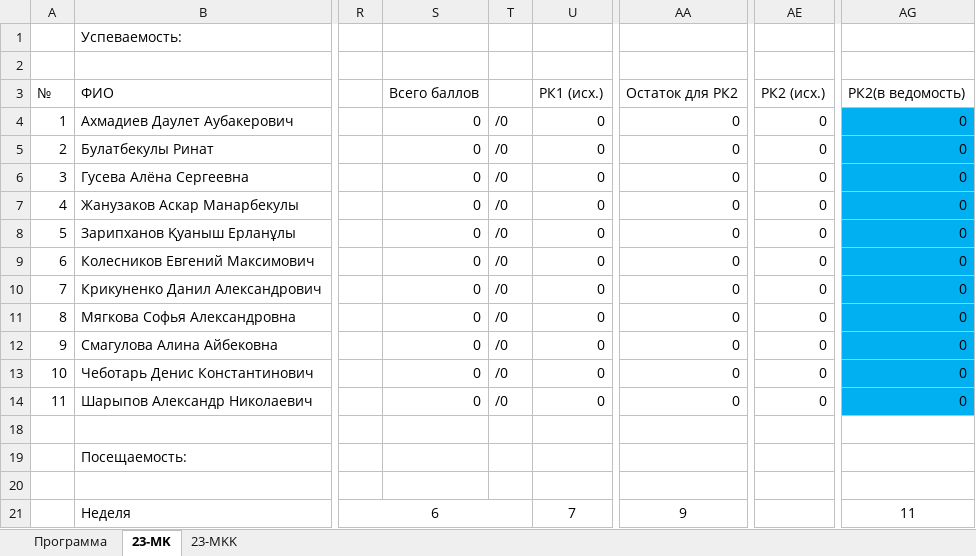
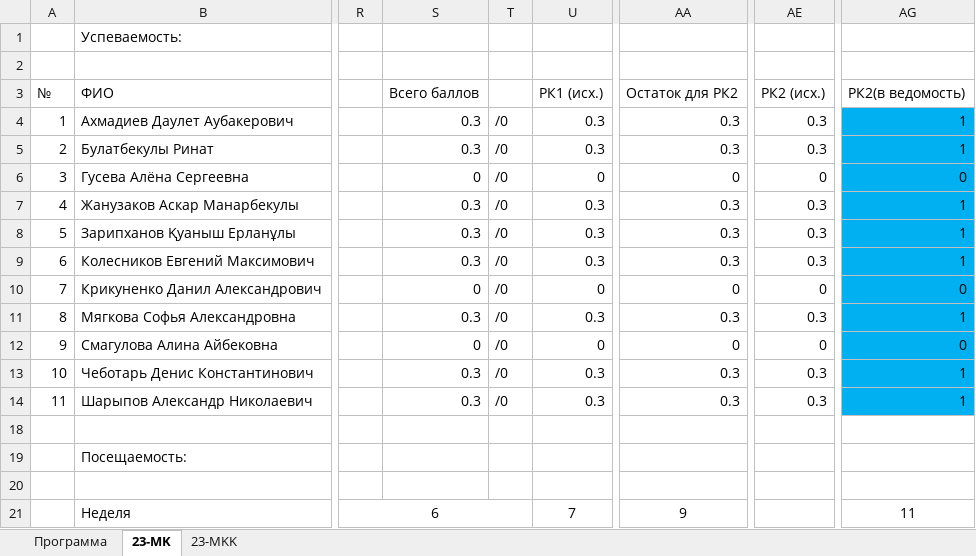
Before and after one commit to nureke18/nureke18.github.io, an Excel workbook: PM12.xlsx, sheet 23-MK, drawn as a sheet; only a part is shown, gaps mark what is left out; values as stored, in another font and other column widths than the file's, no borders; conditional formats not drawn; the diff covers the shown part only; the diff names each change by its address in the sheet, - before the commit and + after, or states it on an @@ line.

```diff
--- a/PM12.xlsx (sheet 23-MK)
+++ b/PM12.xlsx (sheet 23-MK)
-S4:S5: 0
+S4:S5: 0.3
-U4:U5: 0
+U4:U5: 0.3
-AA4:AA5: 0
+AA4:AA5: 0.3
-AE4:AE5: 0
+AE4:AE5: 0.3
-AG4:AG5: 0
+AG4:AG5: 1
-S7:S9: 0
+S7:S9: 0.3
-U7:U9: 0
+U7:U9: 0.3
-AA7:AA9: 0
+AA7:AA9: 0.3
-AE7:AE9: 0
+AE7:AE9: 0.3
-AG7:AG9: 0
+AG7:AG9: 1
-S11: 0
+S11: 0.3
-U11: 0
+U11: 0.3
-AA11: 0
+AA11: 0.3
-AE11: 0
+AE11: 0.3
-AG11: 0
+AG11: 1
-S13:S14: 0
+S13:S14: 0.3
-U13:U14: 0
+U13:U14: 0.3
-AA13:AA14: 0
+AA13:AA14: 0.3
-AE13:AE14: 0
+AE13:AE14: 0.3
-AG13:AG14: 0
+AG13:AG14: 1
```
Also changed, not shown: 51 edited cells elsewhere in this sheet, sheet 23-MKK.
